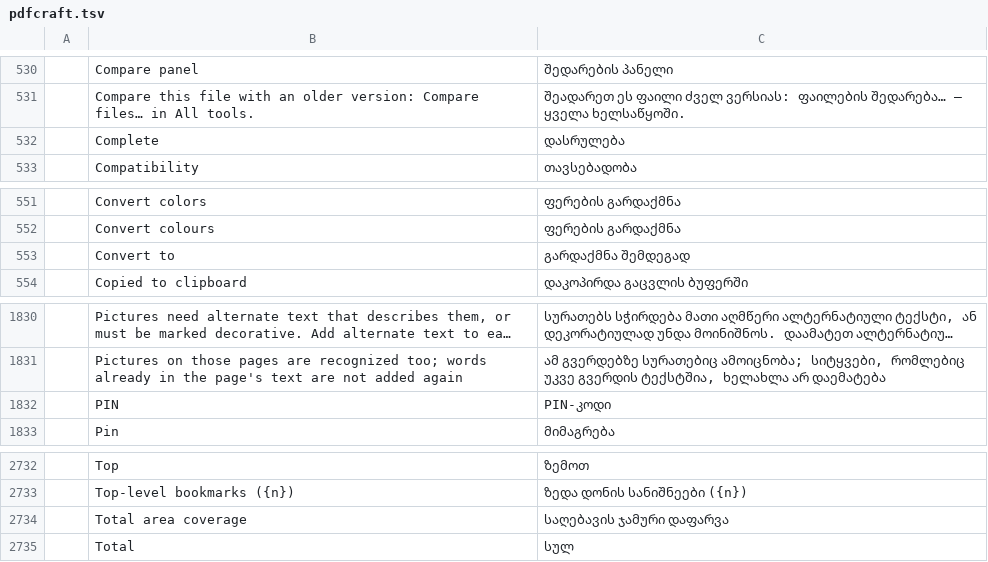
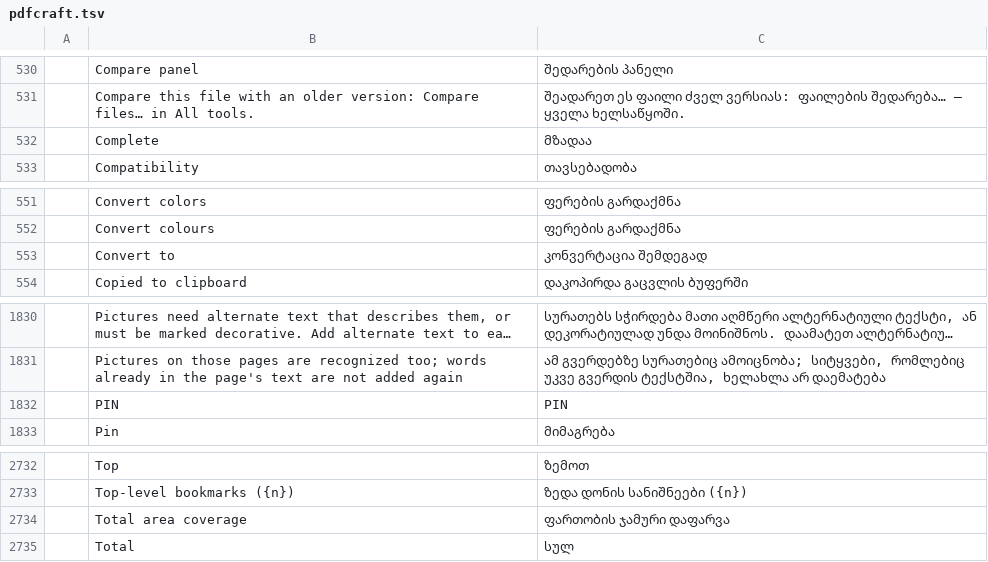
Before and after one commit to devius/craft-i18n, a TSV file: locales/ka/pdfcraft.tsv, drawn as a sheet; only a part is shown, gaps mark what is left out; long unchanged cells end in …; the diff names each change by its address in the sheet, - before the commit and + after, or states it on an @@ line.

```diff
--- a/locales/ka/pdfcraft.tsv
+++ b/locales/ka/pdfcraft.tsv
-C532: დასრულება
+C532: მზადაა
-C553: გარდაქმნა შემდეგად
+C553: კონვერტაცია შემდეგად
-C1832: PIN-კოდი
+C1832: PIN
-C2734: საღებავის ჯამური დაფარვა
+C2734: ფართობის ჯამური დაფარვა
```
